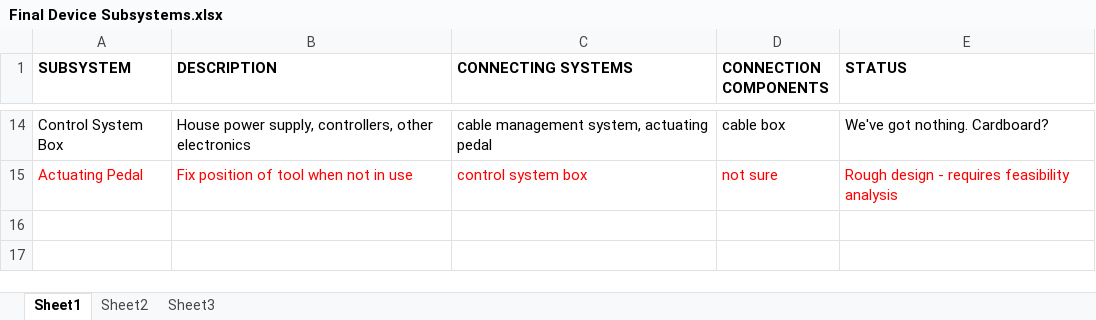
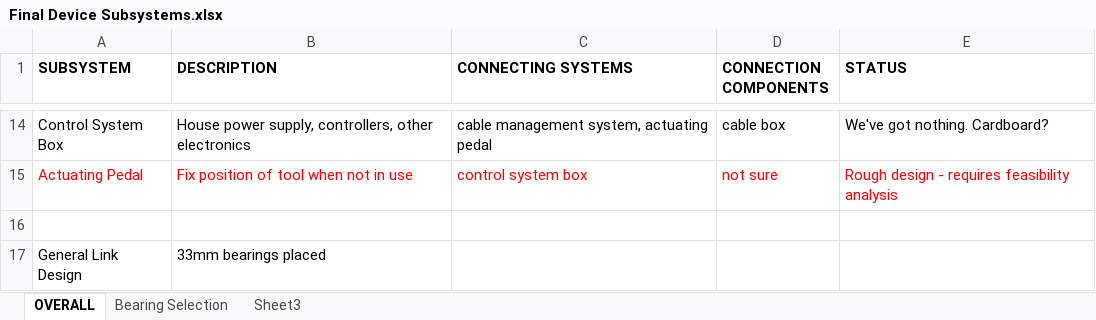
Before and after one commit to minadanesh/apsc496, an Excel workbook: status reports/Final Device Subsystems.xlsx, sheet OVERALL, drawn as a sheet; only a part is shown, gaps mark what is left out; values as stored, in another font and other column widths than the file's, no borders; the diff names each change by its address in the sheet, - before the commit and + after, or states it on an @@ line.

```diff
--- a/status reports/Final Device Subsystems.xlsx (sheet OVERALL)
+++ b/status reports/Final Device Subsystems.xlsx (sheet OVERALL)
-sheet tab: Sheet1
+sheet tab: OVERALL
-sheet tab: Sheet2
+sheet tab: Bearing Selection
+row 16: (empty)
+row 17: General Link Design | 33mm bearings placed
```
Also changed, not shown: sheet Bearing Selection.
